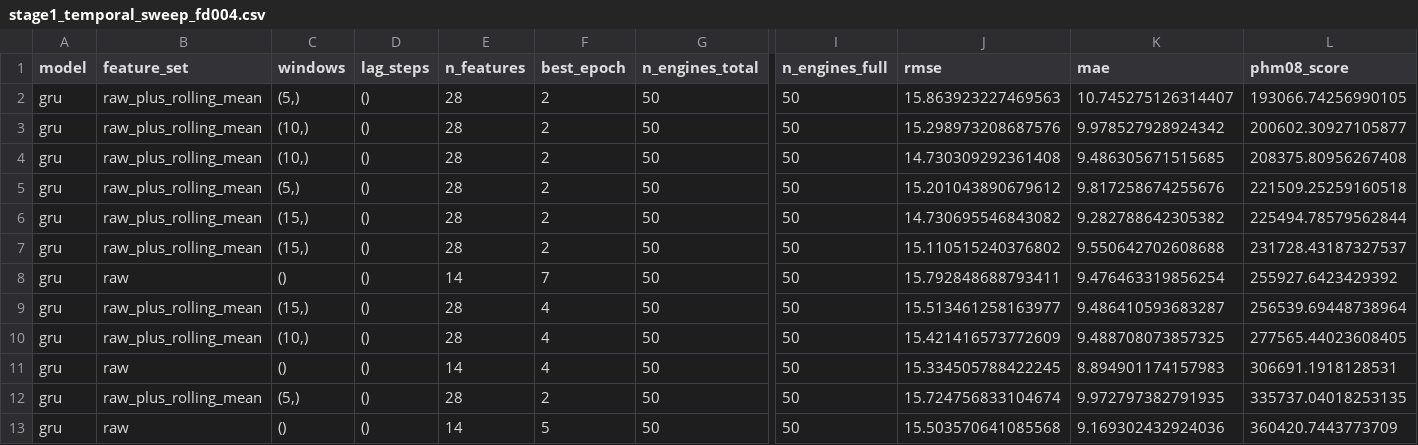
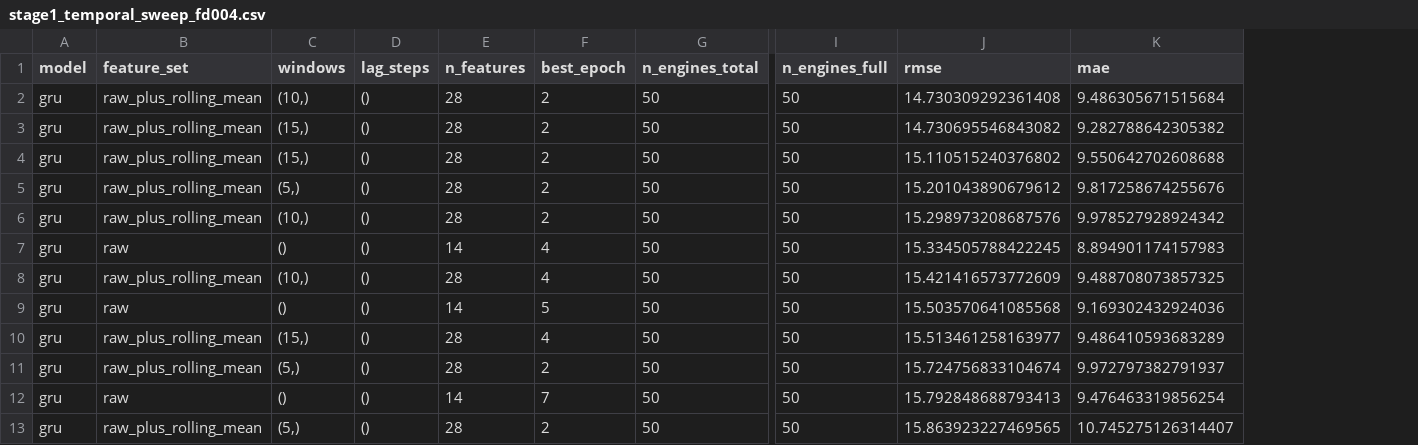
Before and after one commit to virgil-castillo/turbofan-rul-mlops, a CSV file: results/stage1_temporal_sweep_fd004.csv, drawn as a sheet; only a part is shown, gaps mark what is left out; removed rows and columns are numbered as before the commit, all else as after; rows hold the shown columns only; the diff names each change by its address in the sheet, - before the commit and + after, or states it on an @@ line.

```diff
--- a/results/stage1_temporal_sweep_fd004.csv
+++ b/results/stage1_temporal_sweep_fd004.csv
-column L (phm08_score), row 4: 208375.80956267408; rows 6-10: 225494.78579562844 | 231728.43187327537 | 255927.6423429392 | 256539.69448738964 | 277565.44023608405; row 13: 360420.7443773709
-row 2: gru | raw_plus_rolling_mean | (5,) | () | 28 | 2 | 50 | 50 | 15.863923227469563 | 10.745275126314407 | 193066.74256990105
-row 3: gru | raw_plus_rolling_mean | (10,) | () | 28 | 2 | 50 | 50 | 15.298973208687576 | 9.978527928924342 | 200602.30927105877
-K2 (mae): 9.486305671515685
+K2 (mae): 9.486305671515684
-B6 (feature_set): raw
+B6 (feature_set): raw_plus_rolling_mean
-C6 (windows): ()
+C6 (windows): (10,)
-E6 (n_features): 14
+E6 (n_features): 28
-F6 (best_epoch): 7
+F6 (best_epoch): 2
-J6 (rmse): 15.792848688793411
+J6 (rmse): 15.298973208687576
-K6 (mae): 9.476463319856254
+K6 (mae): 9.978527928924342
-B7 (feature_set): raw_plus_rolling_mean
+B7 (feature_set): raw
-C7 (windows): (15,)
+C7 (windows): ()
-E7 (n_features): 28
+E7 (n_features): 14
-J7 (rmse): 15.513461258163977
+J7 (rmse): 15.334505788422245
-K7 (mae): 9.486410593683287
+K7 (mae): 8.894901174157983
-row 11: gru | raw | () | () | 14 | 4 | 50 | 50 | 15.334505788422245 | 8.894901174157983 | 306691.1918128531
-row 12: gru | raw_plus_rolling_mean | (5,) | () | 28 | 2 | 50 | 50 | 15.724756833104674 | 9.972797382791935 | 335737.04018253135
+row 10: gru | raw_plus_rolling_mean | (15,) | () | 28 | 4 | 50 | 50 | 15.513461258163977 | 9.486410593683289
+row 11: gru | raw_plus_rolling_mean | (5,) | () | 28 | 2 | 50 | 50 | 15.724756833104674 | 9.972797382791937
+row 12: gru | raw | () | () | 14 | 7 | 50 | 50 | 15.792848688793413 | 9.476463319856254
+row 13: gru | raw_plus_rolling_mean | (5,) | () | 28 | 2 | 50 | 50 | 15.863923227469565 | 10.745275126314407
```
Also changed, not shown: results/feature_sweep_gru_fd001.csv, results/feature_sweep_ridge_fd001.csv, 1 other file.
